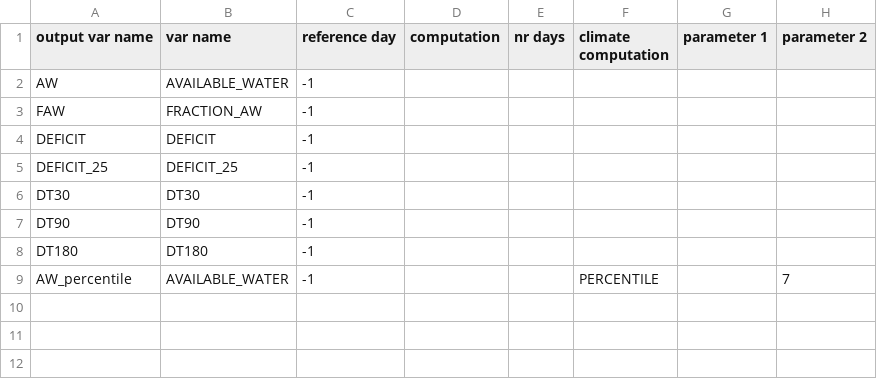
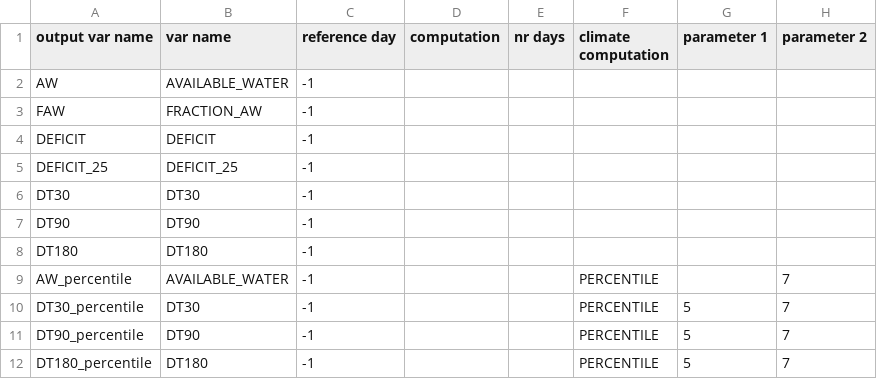
Before and after one commit to ARPA-SIMC/CRITERIA1D, a CSV file: DATA/PROJECT/INCOLTO/data/bollettino.csv, drawn as a sheet.

```diff
--- a/DATA/PROJECT/INCOLTO/data/bollettino.csv
+++ b/DATA/PROJECT/INCOLTO/data/bollettino.csv
@@ -9 +9,4 @@ DT180,DT180,-1,,,,,
 AW_percentile,AVAILABLE_WATER,-1,,,PERCENTILE,,7
+DT30_percentile,DT30,-1,,,PERCENTILE,5,7
+DT90_percentile,DT90,-1,,,PERCENTILE,5,7
+DT180_percentile,DT180,-1,,,PERCENTILE,5,7
```
Also changed, not shown: 1 other file.
